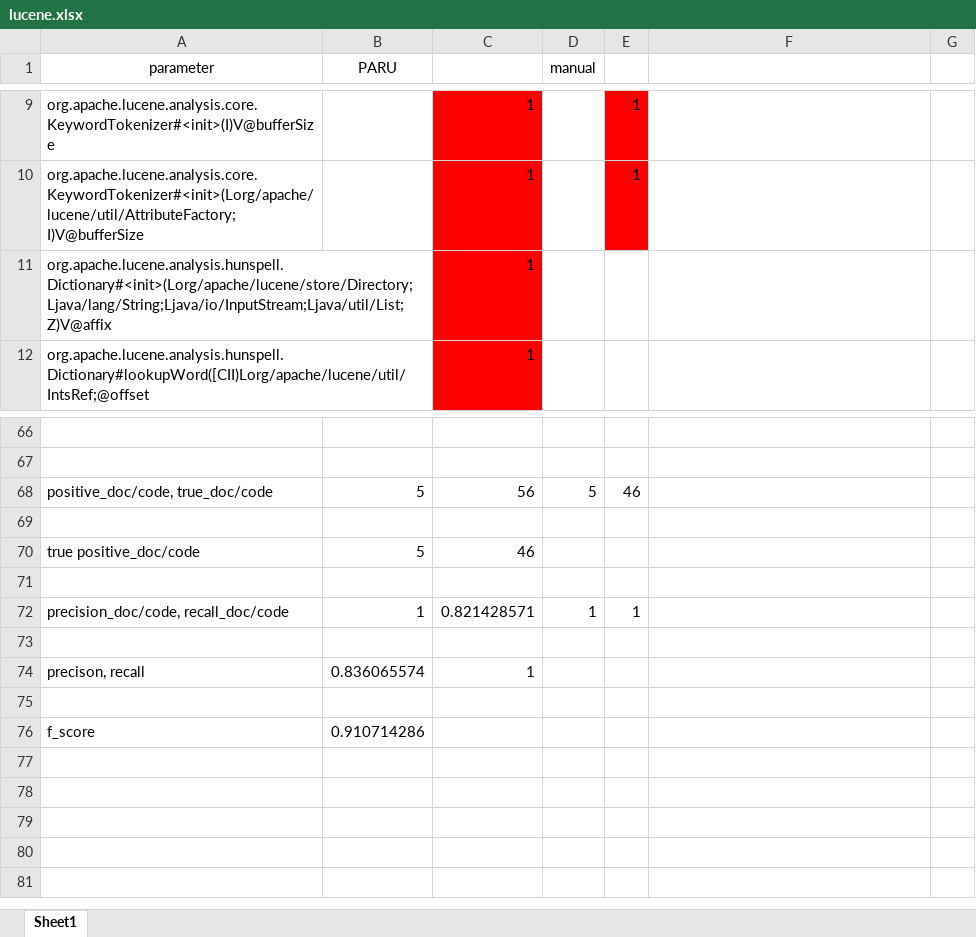
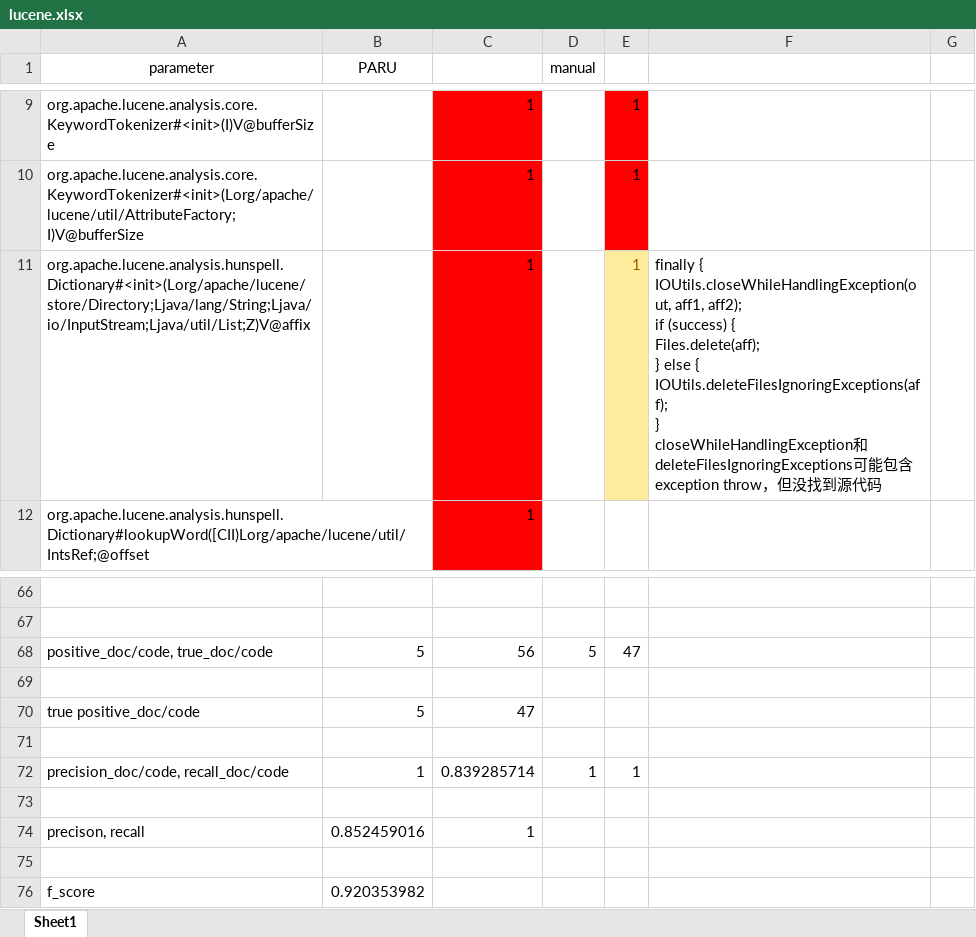
Before and after one commit to cparadox/parameterstudy, an Excel workbook: inspection/lucene.xlsx, sheet Sheet1, drawn as a sheet; only a part is shown, gaps mark what is left out; values as stored, in another font and other column widths than the file's, no borders; ↵ is a line break in a cell; the diff names each change by its address in the sheet, - before the commit and + after, or states it on an @@ line.

```diff
--- a/inspection/lucene.xlsx (sheet Sheet1)
+++ b/inspection/lucene.xlsx (sheet Sheet1)
-E11: (empty)
+E11: 1
-E11 fill: none
+E11 fill: #FFEB9C
-F11: (empty)
+F11: finally { ↵ IOUtils.closeWhileHandlingException(out, aff1, aff2); ↵ if (success) { ↵ Files.delete(aff); ↵ } else { ↵ IOUtils.deleteFilesIgnoringExceptions(aff); ↵ } ↵ closeWhileHandlingException和deleteFilesIgnoringExceptions可能包含exception throw，但没找到源代码
-E68: 46
+E68: 47
-C70: 46
+C70: 47
-C72: 0.821428571
+C72: 0.839285714
-B74 (PARU): 0.836065574
+B74 (PARU): 0.852459016
-B76 (PARU): 0.910714286
+B76 (PARU): 0.920353982
```
Also changed, not shown: inspection/asm.xlsx, inspection/itext.xlsx, 6 other files.
